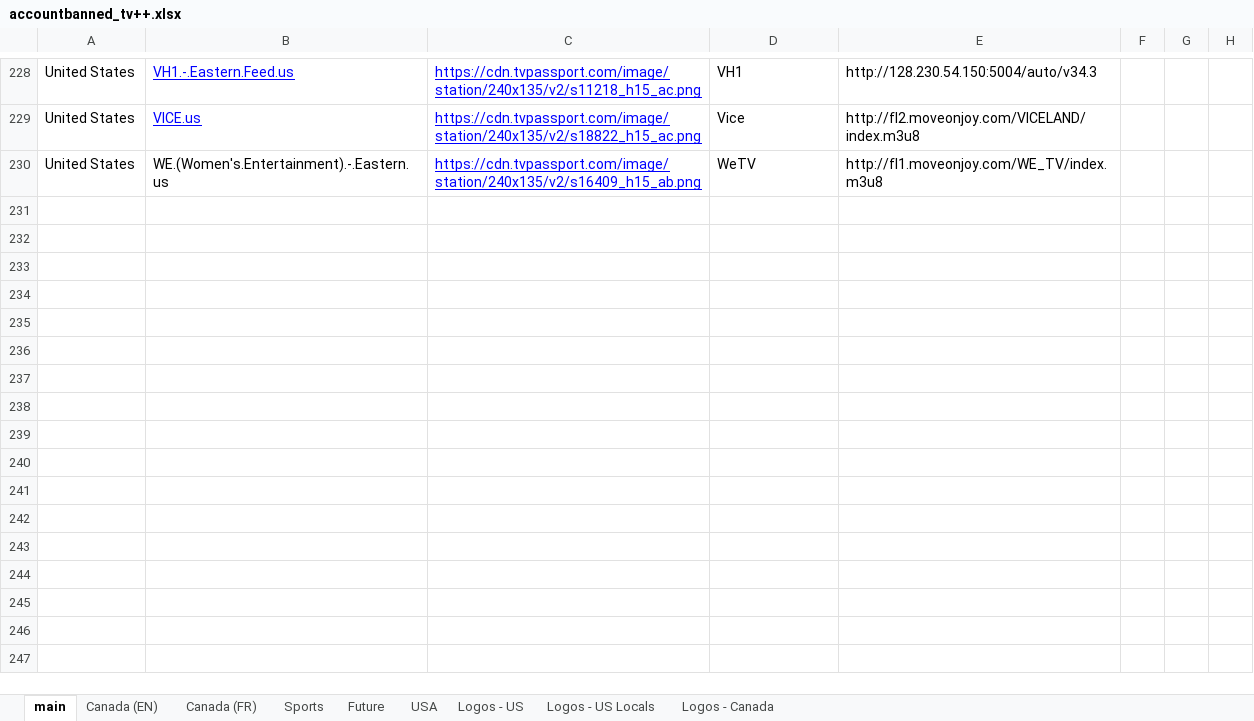
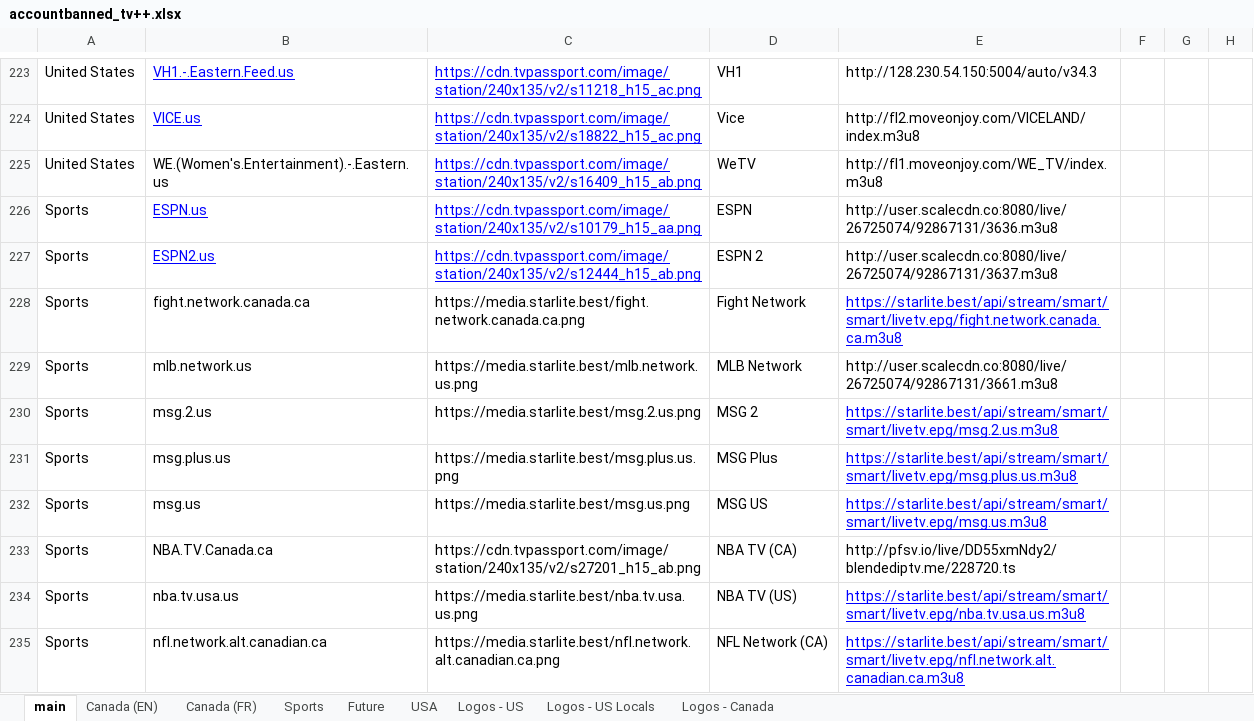
Before and after one commit to account-banned/tv_plusplus, an Excel workbook: accountbanned_tv++.xlsx, sheet main, drawn as a sheet; only a part is shown, gaps mark what is left out; values as stored, in another font and other column widths than the file's, no borders; charts and pictures and conditional formats not drawn; the diff covers the shown part only; the diff names each change by its address in the sheet, - before the commit and + after, or states it on an @@ line.

Commit message:
sports channels added

```diff
--- a/accountbanned_tv++.xlsx (sheet main)
+++ b/accountbanned_tv++.xlsx (sheet main)
+row 226: Sports | ESPN.us | https://cdn.tvpassport.com/image/station/240x135/v2/s10179_h15_aa.png | ESPN | http://user.scalecdn.co:8080/live/26725074/92867131/3636.m3u8
+row 227: Sports | ESPN2.us | https://cdn.tvpassport.com/image/station/240x135/v2/s12444_h15_ab.png | ESPN 2 | http://user.scalecdn.co:8080/live/26725074/92867131/3637.m3u8
+row 228: Sports | fight.network.canada.ca | https://media.starlite.best/fight.network.canada.ca.png | Fight Network | https://starlite.best/api/stream/smart/smart/livetv.epg/fight.network.canada.ca.m3u8
+row 229: Sports | mlb.network.us | https://media.starlite.best/mlb.network.us.png | MLB Network | http://user.scalecdn.co:8080/live/26725074/92867131/3661.m3u8
+row 230: Sports | msg.2.us | https://media.starlite.best/msg.2.us.png | MSG 2 | https://starlite.best/api/stream/smart/smart/livetv.epg/msg.2.us.m3u8
+row 231: Sports | msg.plus.us | https://media.starlite.best/msg.plus.us.png | MSG Plus | https://starlite.best/api/stream/smart/smart/livetv.epg/msg.plus.us.m3u8
+row 232: Sports | msg.us | https://media.starlite.best/msg.us.png | MSG US | https://starlite.best/api/stream/smart/smart/livetv.epg/msg.us.m3u8
+row 233: Sports | NBA.TV.Canada.ca | https://cdn.tvpassport.com/image/station/240x135/v2/s27201_h15_ab.png | NBA TV (CA) | http://pfsv.io/live/DD55xmNdy2/blendediptv.me/228720.ts
+row 234: Sports | nba.tv.usa.us | https://media.starlite.best/nba.tv.usa.us.png | NBA TV (US) | https://starlite.best/api/stream/smart/smart/livetv.epg/nba.tv.usa.us.m3u8
+row 235: Sports | nfl.network.alt.canadian.ca | https://media.starlite.best/nfl.network.alt.canadian.ca.png | NFL Network (CA) | https://starlite.best/api/stream/smart/smart/livetv.epg/nfl.network.alt.canadian.ca.m3u8
```
Also changed, not shown: 22 added rows and 5 removed rows elsewhere in this sheet, sheet Sports, 1 other file.
